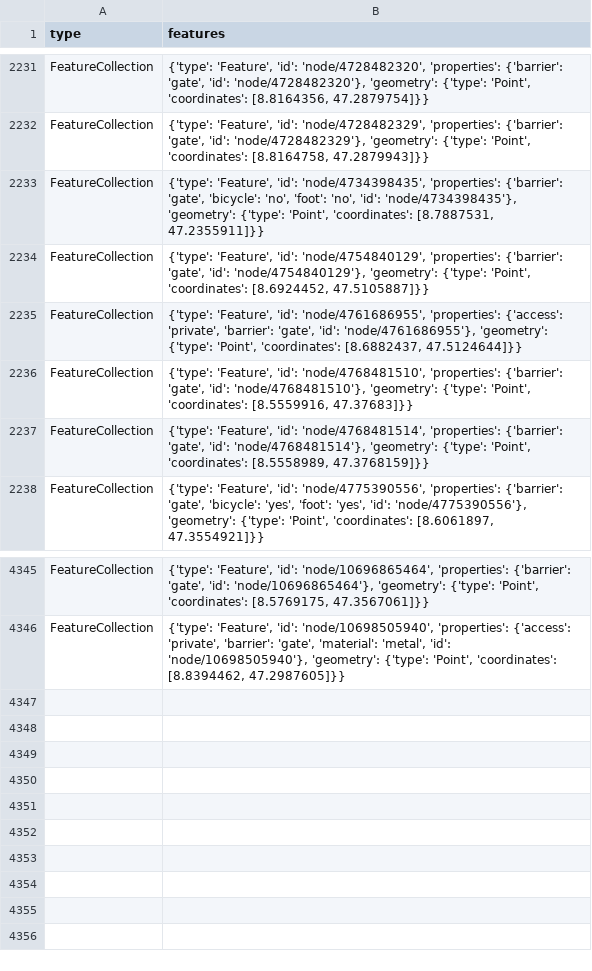
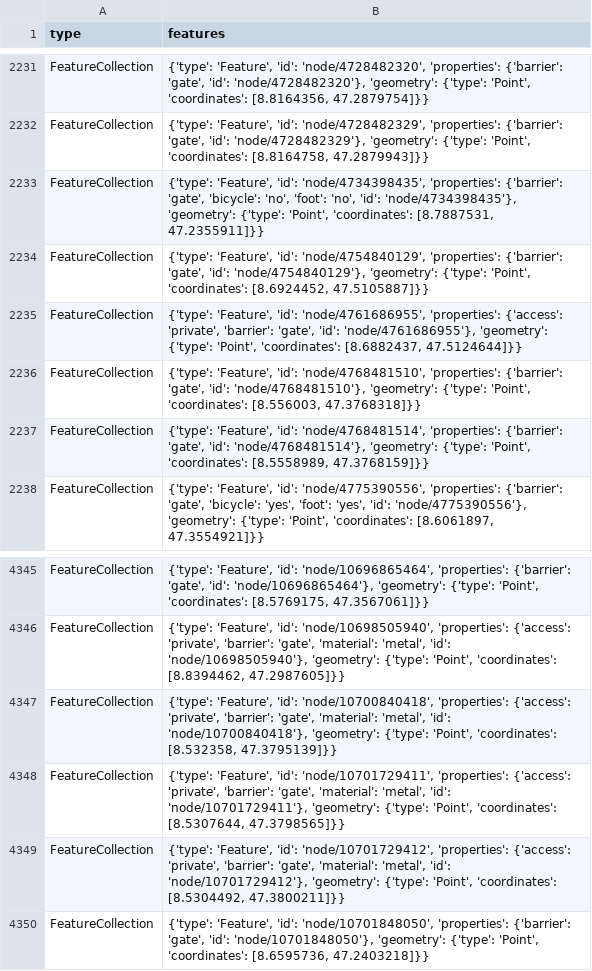
Before and after one commit to chnuessli/elz-data, a CSV file: data/csv/access/gates/gates_kt_zh.csv, drawn as a sheet; only a part is shown, gaps mark what is left out.

```diff
--- a/data/csv/access/gates/gates_kt_zh.csv
+++ b/data/csv/access/gates/gates_kt_zh.csv
@@ -2235,3 +2235,3 @@ FeatureCollection,"{'type': 'Feature', 'id': 'node/4754840129', 'properties': {'
 FeatureCollection,"{'type': 'Feature', 'id': 'node/4761686955', 'properties': {'access': 'private', 'barrier': 'gate', 'id': 'node/4761686955'}, 'geometry': {'type': 'Point', 'coordinates': [8.6882437, 47.5124644]}}"
-FeatureCollection,"{'type': 'Feature', 'id': 'node/4768481510', 'properties': {'barrier': 'gate', 'id': 'node/4768481510'}, 'geometry': {'type': 'Point', 'coordinates': [8.5559916, 47.37683]}}"
+FeatureCollection,"{'type': 'Feature', 'id': 'node/4768481510', 'properties': {'barrier': 'gate', 'id': 'node/4768481510'}, 'geometry': {'type': 'Point', 'coordinates': [8.556003, 47.3768318]}}"
 FeatureCollection,"{'type': 'Feature', 'id': 'node/4768481514', 'properties': {'barrier': 'gate', 'id': 'node/4768481514'}, 'geometry': {'type': 'Point', 'coordinates': [8.5558989, 47.3768159]}}"
@@ -4346 +4346,5 @@ FeatureCollection,"{'type': 'Feature', 'id': 'node/10696865464', 'properties': {
 FeatureCollection,"{'type': 'Feature', 'id': 'node/10698505940', 'properties': {'access': 'private', 'barrier': 'gate', 'material': 'metal', 'id': 'node/10698505940'}, 'geometry': {'type': 'Point', 'coordinates': [8.8394462, 47.2987605]}}"
+FeatureCollection,"{'type': 'Feature', 'id': 'node/10700840418', 'properties': {'access': 'private', 'barrier': 'gate', 'material': 'metal', 'id': 'node/10700840418'}, 'geometry': {'type': 'Point', 'coordinates': [8.532358, 47.3795139]}}"
+FeatureCollection,"{'type': 'Feature', 'id': 'node/10701729411', 'properties': {'access': 'private', 'barrier': 'gate', 'material': 'metal', 'id': 'node/10701729411'}, 'geometry': {'type': 'Point', 'coordinates': [8.5307644, 47.3798565]}}"
+FeatureCollection,"{'type': 'Feature', 'id': 'node/10701729412', 'properties': {'access': 'private', 'barrier': 'gate', 'material': 'metal', 'id': 'node/10701729412'}, 'geometry': {'type': 'Point', 'coordinates': [8.5304492, 47.3800211]}}"
+FeatureCollection,"{'type': 'Feature', 'id': 'node/10701848050', 'properties': {'barrier': 'gate', 'id': 'node/10701848050'}, 'geometry': {'type': 'Point', 'coordinates': [8.6595736, 47.2403218]}}"
```
Also changed, not shown: data/csv/facilities/hospital/hospital_switzerland.csv, data/csv/facilities/social_facilities/social_facilities_dispo_srz.csv, 3 other files.
